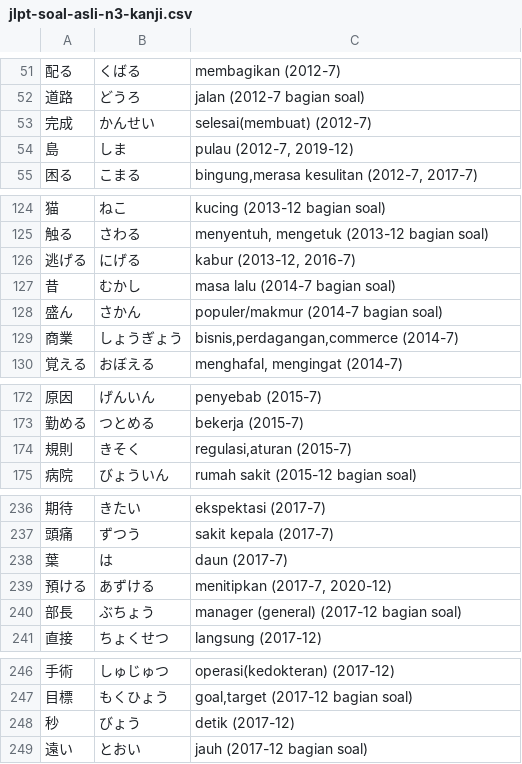
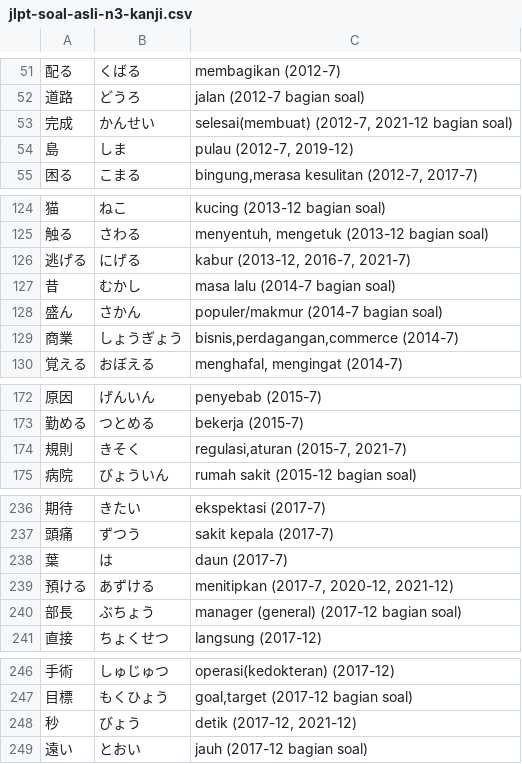
Before and after one commit to moemoe89/simple-quizify, a CSV file: jlpt-soal-asli-n3-kanji.csv, drawn as a sheet; only a part is shown, gaps mark what is left out; the diff covers the shown part only; the diff names each change by its address in the sheet, - before the commit and + after, or states it on an @@ line.

Commit message:
feat: add soal asli kanji n3 2021-12

```diff
--- a/jlpt-soal-asli-n3-kanji.csv
+++ b/jlpt-soal-asli-n3-kanji.csv
-C53: selesai(membuat) (2012-7)
+C53: selesai(membuat) (2012-7, 2021-12 bagian soal)
-C126: kabur (2013-12, 2016-7)
+C126: kabur (2013-12, 2016-7, 2021-7)
-C174: regulasi,aturan (2015-7)
+C174: regulasi,aturan (2015-7, 2021-7)
-C239: menitipkan (2017-7, 2020-12)
+C239: menitipkan (2017-7, 2020-12, 2021-12)
-C248: detik (2017-12)
+C248: detik (2017-12, 2021-12)
```
Also changed, not shown: 19 added rows, 1 removed row and 13 edited cells elsewhere in this file.
